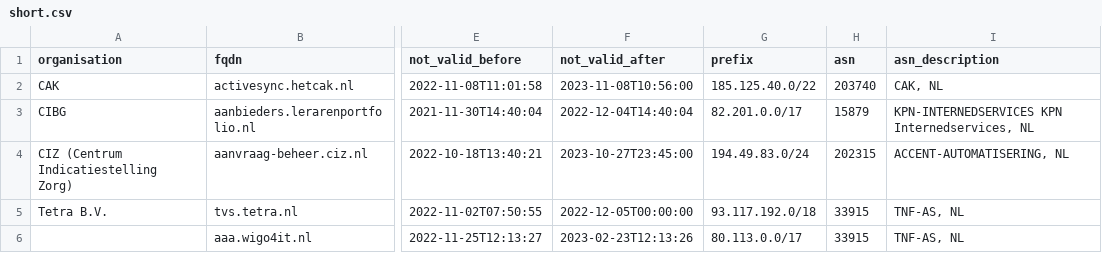
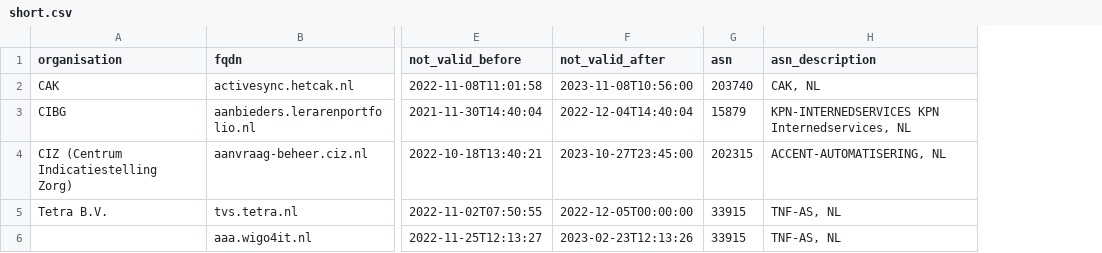
Before and after one commit to okoeroo/pkioverheidfinale, a CSV file: samples/short.csv, drawn as a sheet; only a part is shown, gaps mark what is left out; the diff names each change by its address in the sheet, - before the commit and + after, or states it on an @@ line.

Commit message:
Adjusting organisation regex parse. And remove the prefix from the results due to BGP registration flips

```diff
--- a/samples/short.csv
+++ b/samples/short.csv
-column G (prefix), rows 2-6: 185.125.40.0/22 | 82.201.0.0/17 | 194.49.83.0/24 | 93.117.192.0/18 | 80.113.0.0/17
```
Also changed, not shown: 1 other file.
